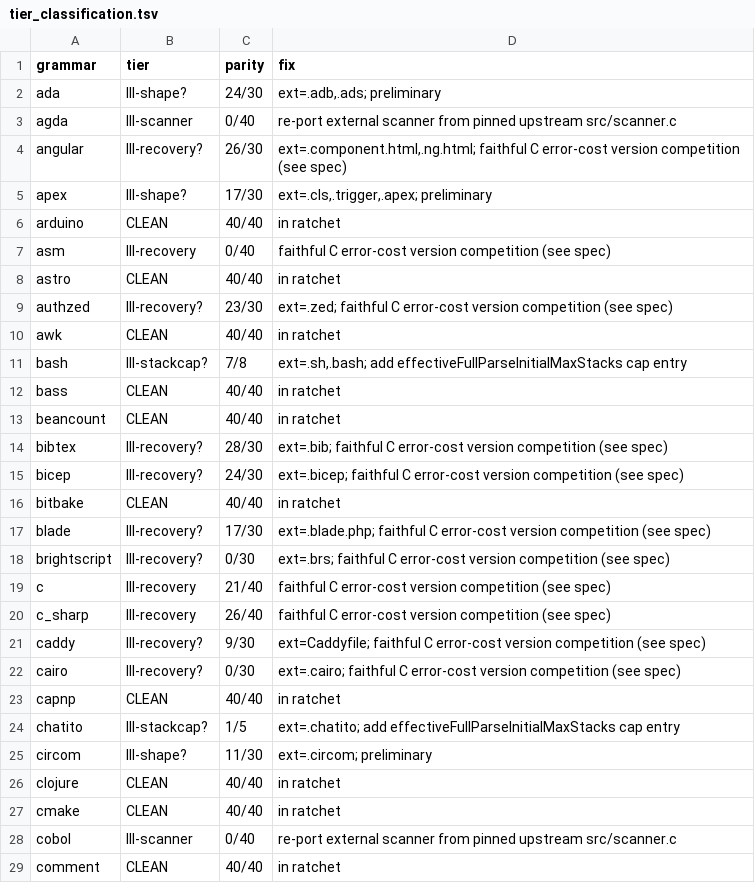
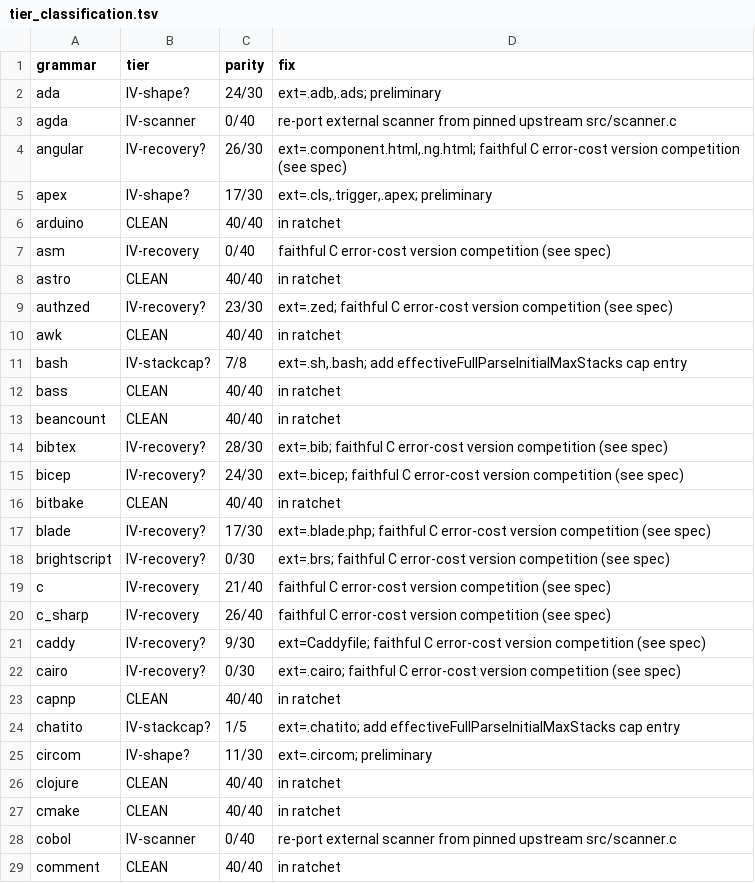
Before and after one commit to andypeng2015/gotreesitter, a TSV file: cgo_harness/tier_scan/tier_classification.tsv, drawn as a sheet; only a part is shown; the diff covers the shown part only.

Commit message:
update(tier_scan): Rename tier III to IV for correctness; reserve I-III for performance
- Rethink tier scale to strictly separate parity correctness from performance ranking
- Recategorize non-parity-clean grammars under IV (failure tier) instead of III
- Add IV-shape sub-cause to capture tree-shape divergence without error nodes
- Update run_tier_scan.sh gate to expect and report IV-* sub-causes
- Refresh README.md documentation to explain the unified one-scale model
- Bulk-rename all entries in tier_classification.tsv from III-* to IV-* prefixes

```diff
--- a/cgo_harness/tier_scan/tier_classification.tsv
+++ b/cgo_harness/tier_scan/tier_classification.tsv
@@ -1,29 +1,29 @@
 grammar	tier	parity	fix
-ada	III-shape?	24/30	ext=.adb,.ads; preliminary
-agda	III-scanner	0/40	re-port external scanner from pinned upstream src/scanner.c
-angular	III-recovery?	26/30	ext=.component.html,.ng.html; faithful C error-cost version competition (see spec)
-apex	III-shape?	17/30	ext=.cls,.trigger,.apex; preliminary
+ada	IV-shape?	24/30	ext=.adb,.ads; preliminary
+agda	IV-scanner	0/40	re-port external scanner from pinned upstream src/scanner.c
+angular	IV-recovery?	26/30	ext=.component.html,.ng.html; faithful C error-cost version competition (see spec)
+apex	IV-shape?	17/30	ext=.cls,.trigger,.apex; preliminary
 arduino	CLEAN	40/40	in ratchet
-asm	III-recovery	0/40	faithful C error-cost version competition (see spec)
+asm	IV-recovery	0/40	faithful C error-cost version competition (see spec)
 astro	CLEAN	40/40	in ratchet
-authzed	III-recovery?	23/30	ext=.zed; faithful C error-cost version competition (see spec)
+authzed	IV-recovery?	23/30	ext=.zed; faithful C error-cost version competition (see spec)
 awk	CLEAN	40/40	in ratchet
-bash	III-stackcap?	7/8	ext=.sh,.bash; add effectiveFullParseInitialMaxStacks cap entry
+bash	IV-stackcap?	7/8	ext=.sh,.bash; add effectiveFullParseInitialMaxStacks cap entry
 bass	CLEAN	40/40	in ratchet
 beancount	CLEAN	40/40	in ratchet
-bibtex	III-recovery?	28/30	ext=.bib; faithful C error-cost version competition (see spec)
-bicep	III-recovery?	24/30	ext=.bicep; faithful C error-cost version competition (see spec)
+bibtex	IV-recovery?	28/30	ext=.bib; faithful C error-cost version competition (see spec)
+bicep	IV-recovery?	24/30	ext=.bicep; faithful C error-cost version competition (see spec)
 bitbake	CLEAN	40/40	in ratchet
-blade	III-recovery?	17/30	ext=.blade.php; faithful C error-cost version competition (see spec)
-brightscript	III-recovery?	0/30	ext=.brs; faithful C error-cost version competition (see spec)
-c	III-recovery	21/40	faithful C error-cost version competition (see spec)
-c_sharp	III-recovery	26/40	faithful C error-cost version competition (see spec)
-caddy	III-recovery?	9/30	ext=Caddyfile; faithful C error-cost version competition (see spec)
-cairo	III-recovery?	0/30	ext=.cairo; faithful C error-cost version competition (see spec)
+blade	IV-recovery?	17/30	ext=.blade.php; faithful C error-cost version competition (see spec)
+brightscript	IV-recovery?	0/30	ext=.brs; faithful C error-cost version competition (see spec)
+c	IV-recovery	21/40	faithful C error-cost version competition (see spec)
+c_sharp	IV-recovery	26/40	faithful C error-cost version competition (see spec)
+caddy	IV-recovery?	9/30	ext=Caddyfile; faithful C error-cost version competition (see spec)
+cairo	IV-recovery?	0/30	ext=.cairo; faithful C error-cost version competition (see spec)
 capnp	CLEAN	40/40	in ratchet
-chatito	III-stackcap?	1/5	ext=.chatito; add effectiveFullParseInitialMaxStacks cap entry
-circom	III-shape?	11/30	ext=.circom; preliminary
+chatito	IV-stackcap?	1/5	ext=.chatito; add effectiveFullParseInitialMaxStacks cap entry
+circom	IV-shape?	11/30	ext=.circom; preliminary
 clojure	CLEAN	40/40	in ratchet
 cmake	CLEAN	40/40	in ratchet
-cobol	III-scanner	0/40	re-port external scanner from pinned upstream src/scanner.c
+cobol	IV-scanner	0/40	re-port external scanner from pinned upstream src/scanner.c
 comment	CLEAN	40/40	in ratchet
```
Also changed, not shown: 115 edited cells elsewhere in this file, 3 other files.
